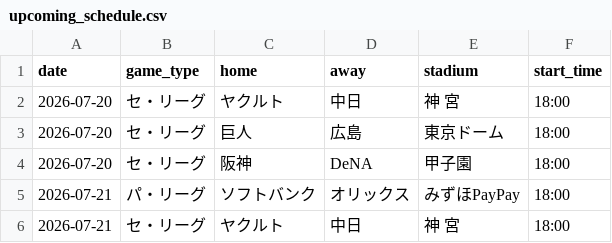
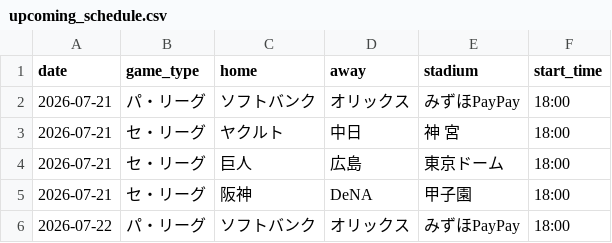
Before and after one commit to hrt2223/npb-elo, a CSV file: npb/2026/output/upcoming_schedule.csv, drawn as a sheet; only a part is shown; the shorter side is filled out with more unchanged rows; the diff names each change by its address in the sheet, - before the commit and + after, or states it on an @@ line.

```diff
--- a/npb/2026/output/upcoming_schedule.csv
+++ b/npb/2026/output/upcoming_schedule.csv
-row 2: 2026-07-20 | セ・リーグ | ヤクルト | 中日 | 神 宮 | 18:00
-row 3: 2026-07-20 | セ・リーグ | 巨人 | 広島 | 東京ドーム | 18:00
-row 4: 2026-07-20 | セ・リーグ | 阪神 | DeNA | 甲子園 | 18:00
```
Also changed, not shown: npb/2026/output/today_probabilities.csv, 1 other file.
